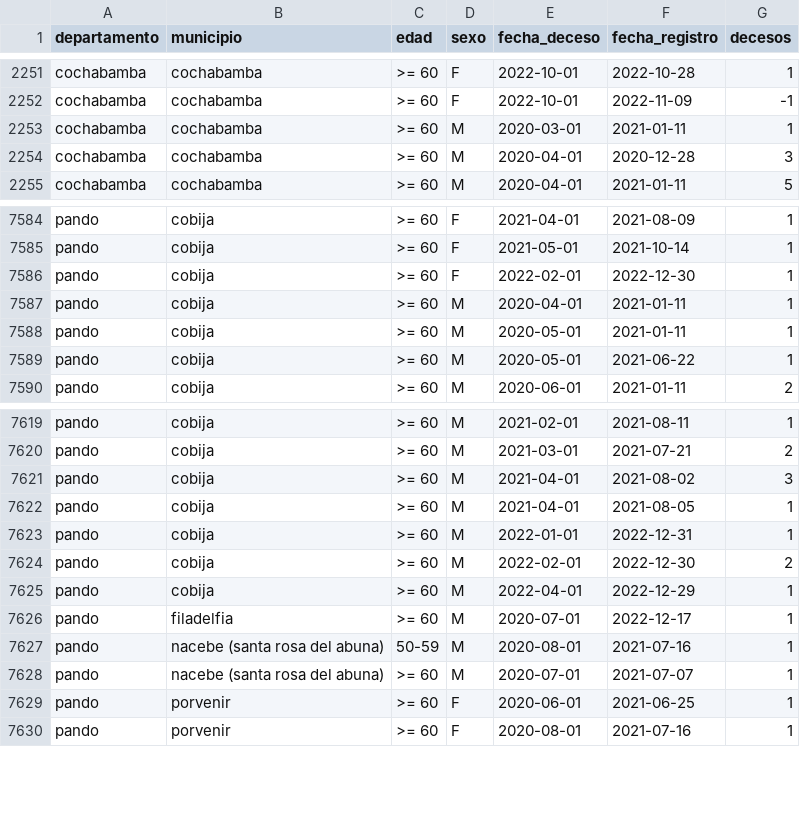
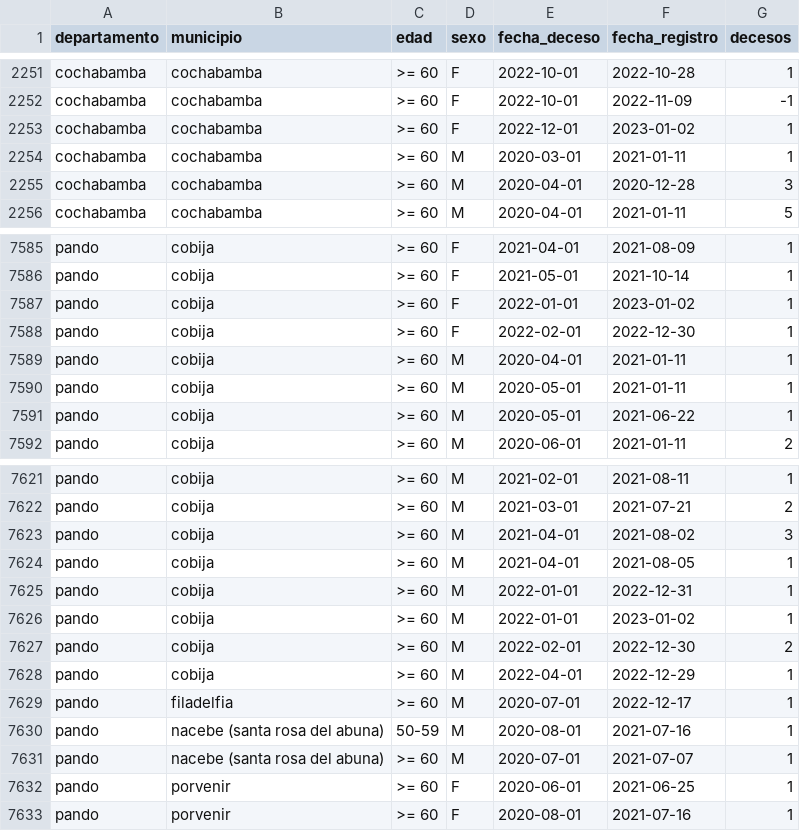
Before and after one commit to sociedatos/bo-mortalidad, a CSV file: hechos.vitales.covid.csv, drawn as a sheet; only a part is shown, gaps mark what is left out; the diff names each change by its address in the sheet, - before the commit and + after, or states it on an @@ line.

Commit message:
[ci] actualización siahv covid

```diff
--- a/hechos.vitales.covid.csv
+++ b/hechos.vitales.covid.csv
+row 2253: cochabamba | cochabamba | >= 60 | F | 2022-12-01 | 2023-01-02 | 1
+row 7587: pando | cobija | >= 60 | F | 2022-01-01 | 2023-01-02 | 1
+row 7626: pando | cobija | >= 60 | M | 2022-01-01 | 2023-01-02 | 1
```
